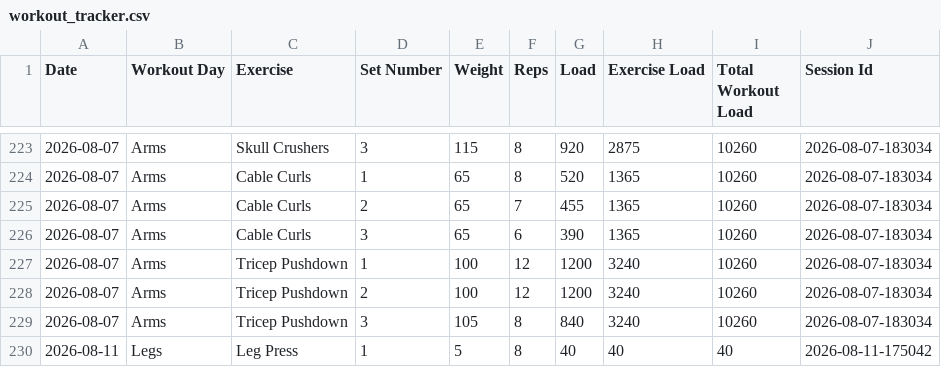
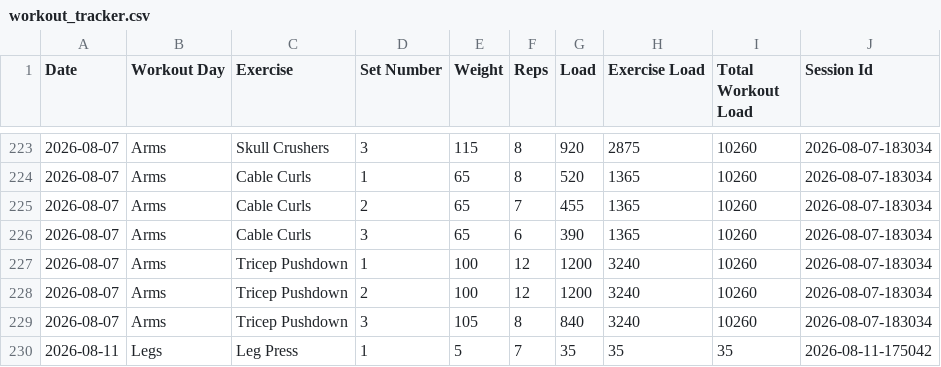
Before and after one commit to auckiefenstermacher19-cmd/Workout-Tracker-v2, a CSV file: workout_tracker.csv, drawn as a sheet; only a part is shown, gaps mark what is left out.

Commit message:
Autosave Legs — 2026-08-11

```diff
--- a/workout_tracker.csv
+++ b/workout_tracker.csv
@@ -229,2 +229,2 @@ Date,Workout Day,Exercise,Set Number,Weight,Reps,Load,Exercise Load,Total Workou
 2026-08-07,Arms,Tricep Pushdown,3,105,8,840,3240,10260,2026-08-07-183034
-2026-08-11,Legs,Leg Press,1,5,8,40,40,40,2026-08-11-175042
+2026-08-11,Legs,Leg Press,1,5,7,35,35,35,2026-08-11-175042
```
